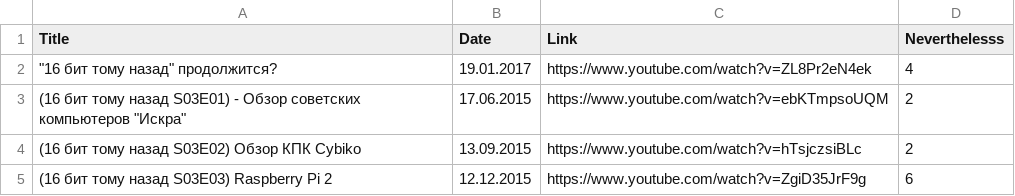
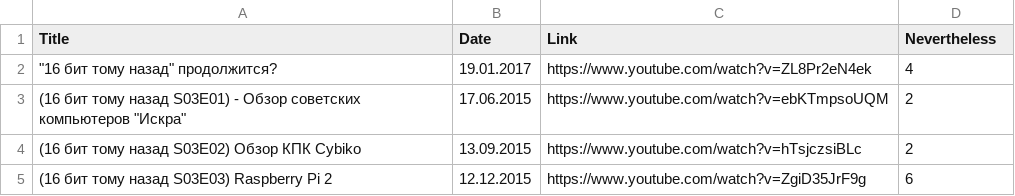
Before and after one commit to elquatro/bocha-nevertheless, a CSV file: data.csv, drawn as a sheet; only a part is shown.

Commit message:
fix

```diff
--- a/data.csv
+++ b/data.csv
@@ -1,2 +1,2 @@
-Title,Date,Link,Neverthelesss
+Title,Date,Link,Nevertheless
 """16 бит тому назад"" продолжится?",19.01.2017,https://www.youtube.com/watch?v=ZL8Pr2eN4ek,4
```
